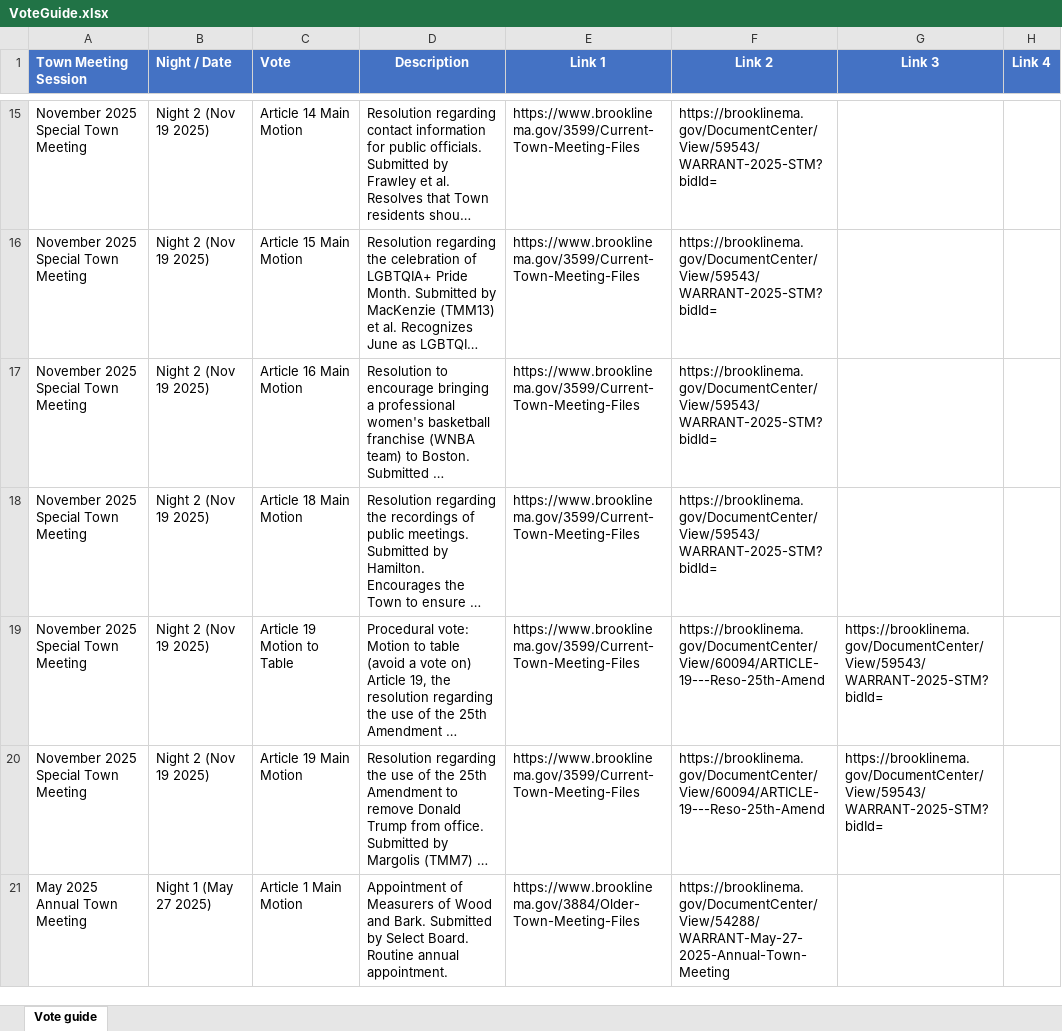
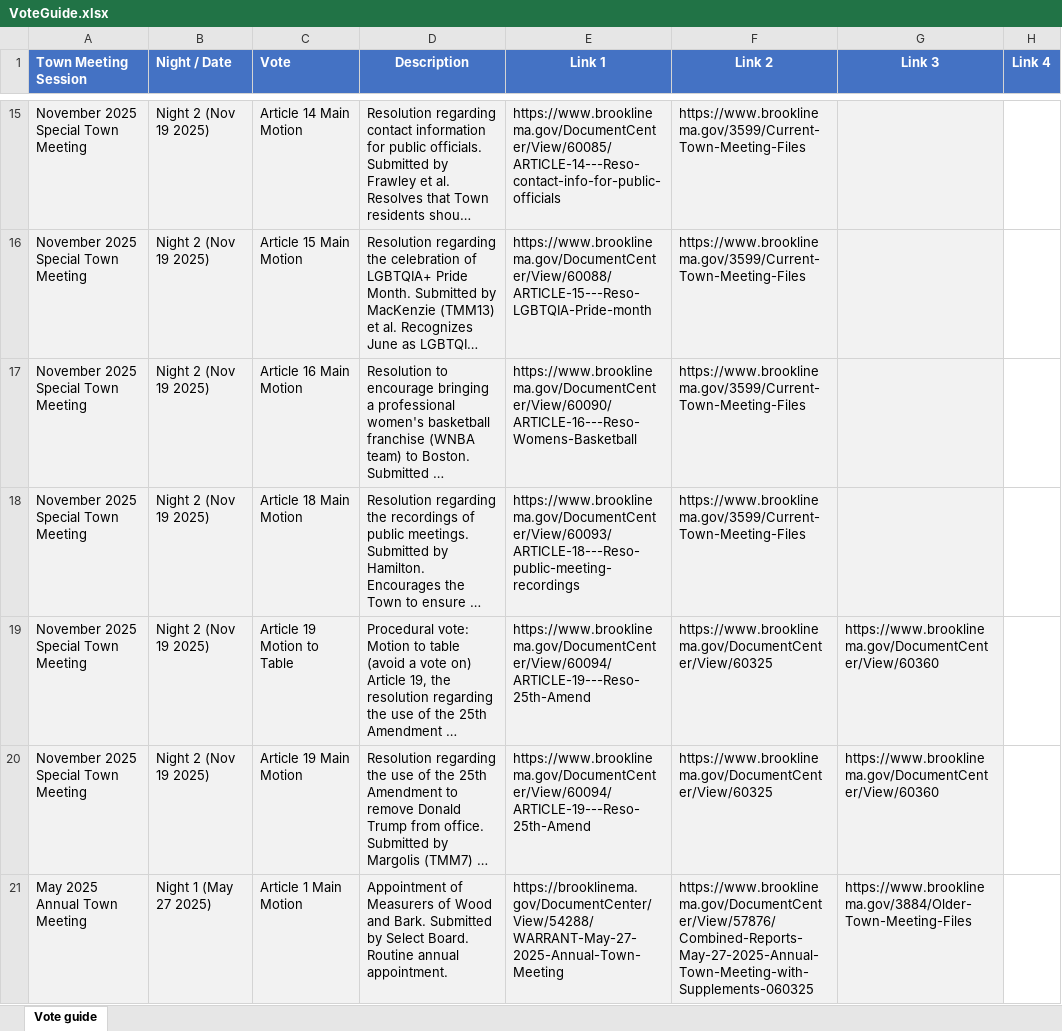
Before and after one commit to millxing/TM, an Excel workbook: Votes/VoteGuide.xlsx, sheet Vote guide, drawn as a sheet; only a part is shown, gaps mark what is left out; long unchanged cells end in …; values as stored, in another font and other column widths than the file's, no borders; the diff covers the shown part only; the diff names each change by its address in the sheet, - before the commit and + after, or states it on an @@ line.

Commit message:
updated links

```diff
--- a/Votes/VoteGuide.xlsx (sheet Vote guide)
+++ b/Votes/VoteGuide.xlsx (sheet Vote guide)
-A15:G21 fill: none
+A15:G21 fill: #F2F2F2
-E15 (Link 1): https://www.brooklinema.gov/3599/Current-Town-Meeting-Files
+E15 (Link 1): https://www.brooklinema.gov/DocumentCenter/View/60085/ARTICLE-14---Reso-contact-info-for-public-officials
-F15:F18 (Link 2): https://brooklinema.gov/DocumentCenter/View/59543/WARRANT-2025-STM?bidId=
+F15:F18 (Link 2): https://www.brooklinema.gov/3599/Current-Town-Meeting-Files
-E16 (Link 1): https://www.brooklinema.gov/3599/Current-Town-Meeting-Files
+E16 (Link 1): https://www.brooklinema.gov/DocumentCenter/View/60088/ARTICLE-15---Reso-LGBTQIA-Pride-month
-E17 (Link 1): https://www.brooklinema.gov/3599/Current-Town-Meeting-Files
+E17 (Link 1): https://www.brooklinema.gov/DocumentCenter/View/60090/ARTICLE-16---Reso-Womens-Basketball
-E18 (Link 1): https://www.brooklinema.gov/3599/Current-Town-Meeting-Files
+E18 (Link 1): https://www.brooklinema.gov/DocumentCenter/View/60093/ARTICLE-18---Reso-public-meeting-recordings
-E19:E20 (Link 1): https://www.brooklinema.gov/3599/Current-Town-Meeting-Files
+E19:E20 (Link 1): https://www.brooklinema.gov/DocumentCenter/View/60094/ARTICLE-19---Reso-25th-Amend
-F19:F20 (Link 2): https://brooklinema.gov/DocumentCenter/View/60094/ARTICLE-19---Reso-25th-Amend
+F19:F20 (Link 2): https://www.brooklinema.gov/DocumentCenter/View/60325
-G19:G20 (Link 3): https://brooklinema.gov/DocumentCenter/View/59543/WARRANT-2025-STM?bidId=
+G19:G20 (Link 3): https://www.brooklinema.gov/DocumentCenter/View/60360
-E21 (Link 1): https://www.brooklinema.gov/3884/Older-Town-Meeting-Files
+E21 (Link 1): https://brooklinema.gov/DocumentCenter/View/54288/WARRANT-May-27-2025-Annual-Town-Meeting
-F21 (Link 2): https://brooklinema.gov/DocumentCenter/View/54288/WARRANT-May-27-2025-Annual-Town-Meeting
+F21 (Link 2): https://www.brooklinema.gov/DocumentCenter/View/57876/Combined-Reports-May-27-2025-Annual-Town-Meeting-with-Supplements-060325
-G21 (Link 3): (empty)
+G21 (Link 3): https://www.brooklinema.gov/3884/Older-Town-Meeting-Files
```
Also changed, not shown: 963 edited cells and cell formats elsewhere in this sheet.
